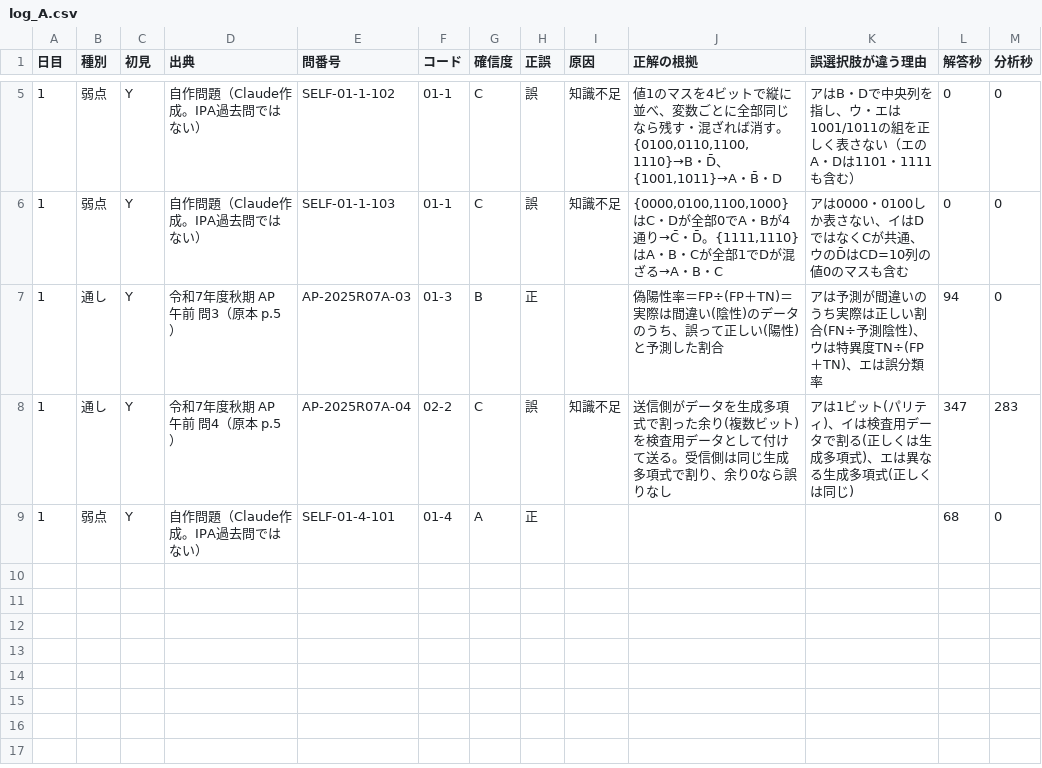
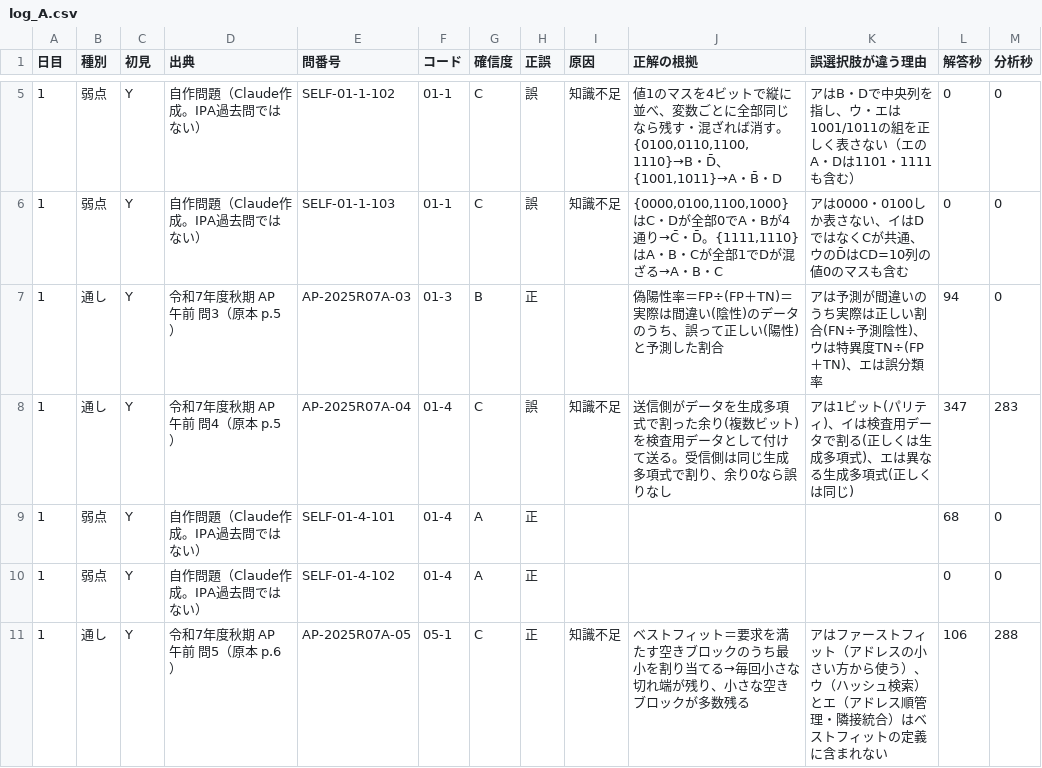
Before and after one commit to yyy19901103-source/4love2forever, a CSV file: data/log_A.csv, drawn as a sheet; only a part is shown, gaps mark what is left out.

```diff
--- a/data/log_A.csv
+++ b/data/log_A.csv
@@ -7,3 +7,5 @@
 1,通し,Y,令和7年度秋期 AP 午前 問3（原本 p.5）,AP-2025R07A-03,01-3,B,正,,偽陽性率＝FP÷(FP＋TN)＝実際は間違い(陰性)のデータのうち、誤って正しい(陽性)と予測した割合,アは予測が間違いのうち実際は正しい割合(FN÷予測陰性)、ウは特異度TN÷(FP＋TN)、エは誤分類率,94,0
-1,通し,Y,令和7年度秋期 AP 午前 問4（原本 p.5）,AP-2025R07A-04,02-2,C,誤,知識不足,送信側がデータを生成多項式で割った余り(複数ビット)を検査用データとして付けて送る。受信側は同じ生成多項式で割り、余り0なら誤りなし,アは1ビット(パリティ)、イは検査用データで割る(正しくは生成多項式)、エは異なる生成多項式(正しくは同じ),347,283
+1,通し,Y,令和7年度秋期 AP 午前 問4（原本 p.5）,AP-2025R07A-04,01-4,C,誤,知識不足,送信側がデータを生成多項式で割った余り(複数ビット)を検査用データとして付けて送る。受信側は同じ生成多項式で割り、余り0なら誤りなし,アは1ビット(パリティ)、イは検査用データで割る(正しくは生成多項式)、エは異なる生成多項式(正しくは同じ),347,283
 1,弱点,Y,自作問題（Claude作成。IPA過去問ではない）,SELF-01-4-101,01-4,A,正,,,,68,0
+1,弱点,Y,自作問題（Claude作成。IPA過去問ではない）,SELF-01-4-102,01-4,A,正,,,,0,0
+1,通し,Y,令和7年度秋期 AP 午前 問5（原本 p.6）,AP-2025R07A-05,05-1,C,正,知識不足,ベストフィット＝要求を満たす空きブロックのうち最小を割り当てる→毎回小さな切れ端が残り、小さな空きブロックが多数残る,アはファーストフィット（アドレスの小さい方から使う）、ウ（ハッシュ検索）とエ（アドレス順管理・隣接統合）はベストフィットの定義に含まれない,106,288
```
Also changed, not shown: 2 other files.
